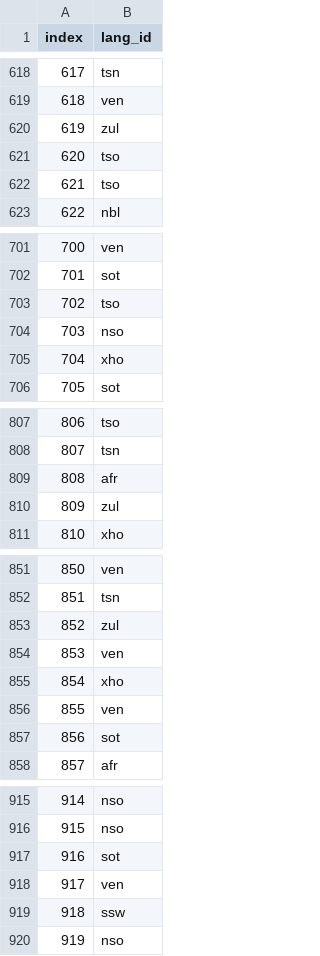
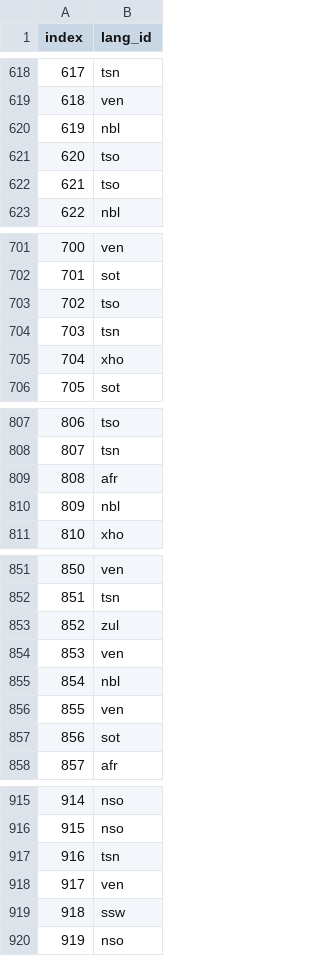
Before and after one commit to deolabeeb/South_African_Language_Identification_Hack_2023, a CSV file: data/submission_5.csv, drawn as a sheet; only a part is shown, gaps mark what is left out; the diff covers the shown part only.

```diff
--- a/data/submission_5.csv
+++ b/data/submission_5.csv
@@ -619,3 +619,3 @@ index,lang_id
 618,ven
-619,zul
+619,nbl
 620,tso
@@ -703,3 +703,3 @@ index,lang_id
 702,tso
-703,nso
+703,tsn
 704,xho
@@ -809,3 +809,3 @@ index,lang_id
 808,afr
-809,zul
+809,nbl
 810,xho
@@ -854,3 +854,3 @@ index,lang_id
 853,ven
-854,xho
+854,nbl
 855,ven
@@ -916,3 +916,3 @@ index,lang_id
 915,nso
-916,sot
+916,tsn
 917,ven
```
Also changed, not shown: 54 edited cells elsewhere in this file, 3 other files.
